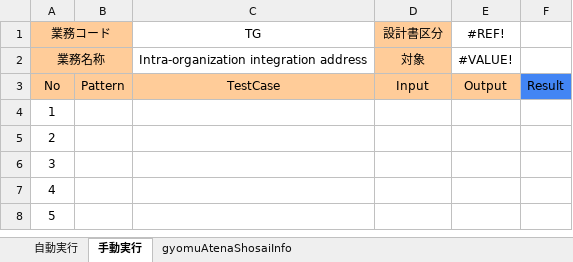
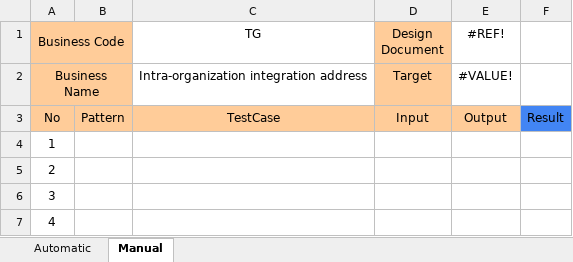
Before and after one commit to tntran21/vue-mocha, an Excel workbook: docs/components/UserForm.xlsx, sheet Manual, drawn as a sheet; only a part is shown; the shorter side is filled out with more unchanged rows; values as stored, in another font and other column widths than the file's, no borders; the diff names each change by its address in the sheet, - before the commit and + after, or states it on an @@ line.

```diff
--- a/docs/components/UserForm.xlsx (sheet Manual)
+++ b/docs/components/UserForm.xlsx (sheet Manual)
-sheet tab: 自動実行
+sheet tab: Automatic
-sheet tab: 手動実行
+sheet tab: Manual
-sheet tab: gyomuAtenaShosaiInfo
-A1: 業務コード
+A1: Business Code
-D1: 設計書区分
+D1: Design Document
-A2 (Business Code): 業務名称
+A2 (Business Code): Business Name
-D2 (Design Document): 対象
+D2 (Design Document): Target
```
Also changed, not shown: sheet Automatic, formulas that keep their value.
